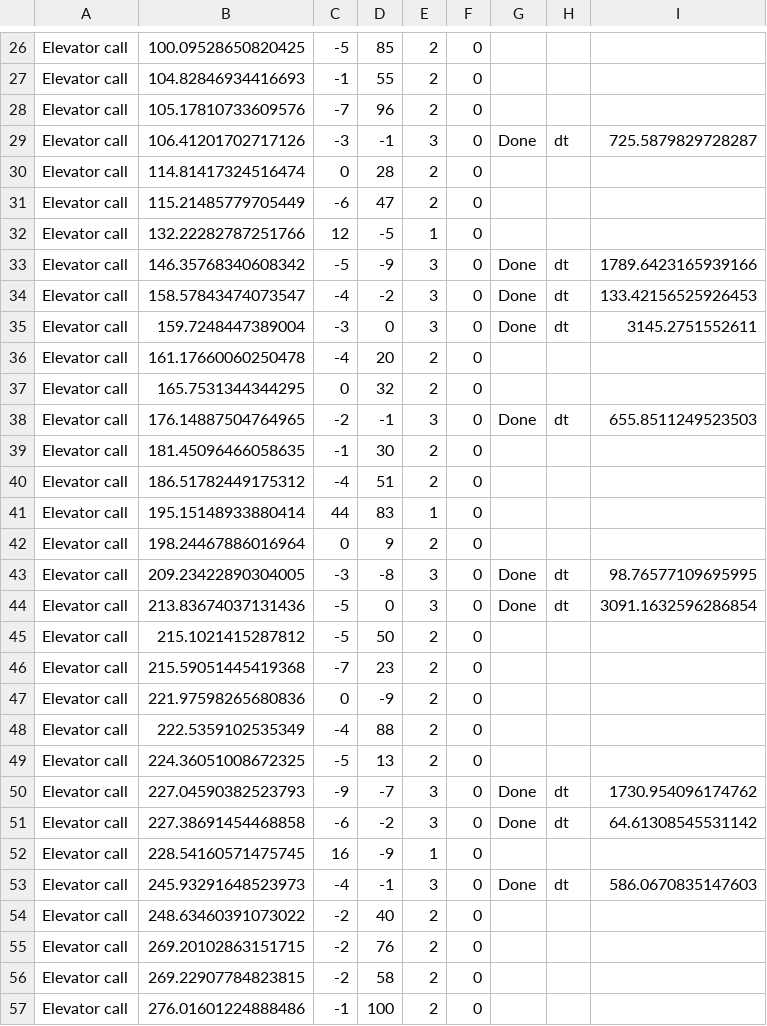
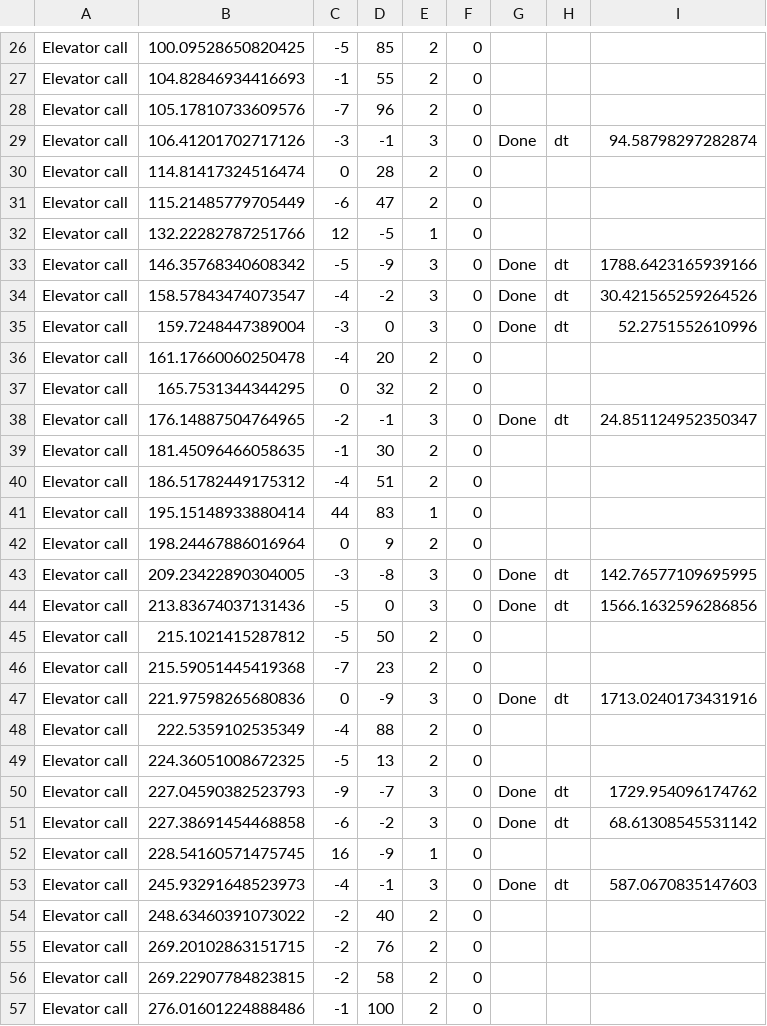
Before and after one commit to B-O-Y-group/OOP-Ex0, a CSV file: out/Ex0_Calls_case_7_.csv, drawn as a sheet; only a part is shown, gaps mark what is left out; the diff covers the shown part only.

```diff
--- a/out/Ex0_Calls_case_7_.csv
+++ b/out/Ex0_Calls_case_7_.csv
@@ -28,3 +28,3 @@ Elevator call,104.82846934416693,-1,55,2,0
 Elevator call,105.17810733609576,-7,96,2,0
-Elevator call,106.41201702717126,-3,-1,3,0, Done, dt, 725.5879829728287
+Elevator call,106.41201702717126,-3,-1,3,0, Done, dt, 94.58798297282874
 Elevator call,114.81417324516474,0,28,2,0
@@ -32,8 +32,8 @@ Elevator call,115.21485779705449,-6,47,2,0
 Elevator call,132.22282787251766,12,-5,1,0
-Elevator call,146.35768340608342,-5,-9,3,0, Done, dt, 1789.6423165939166
-Elevator call,158.57843474073547,-4,-2,3,0, Done, dt, 133.42156525926453
-Elevator call,159.7248447389004,-3,0,3,0, Done, dt, 3145.2751552611
+Elevator call,146.35768340608342,-5,-9,3,0, Done, dt, 1788.6423165939166
+Elevator call,158.57843474073547,-4,-2,3,0, Done, dt, 30.421565259264526
+Elevator call,159.7248447389004,-3,0,3,0, Done, dt, 52.2751552610996
 Elevator call,161.17660060250478,-4,20,2,0
 Elevator call,165.7531344344295,0,32,2,0
-Elevator call,176.14887504764965,-2,-1,3,0, Done, dt, 655.8511249523503
+Elevator call,176.14887504764965,-2,-1,3,0, Done, dt, 24.851124952350347
 Elevator call,181.45096466058635,-1,30,2,0
@@ -42,13 +42,13 @@ Elevator call,195.15148933880414,44,83,1,0
 Elevator call,198.24467886016964,0,9,2,0
-Elevator call,209.23422890304005,-3,-8,3,0, Done, dt, 98.76577109695995
-Elevator call,213.83674037131436,-5,0,3,0, Done, dt, 3091.1632596286854
+Elevator call,209.23422890304005,-3,-8,3,0, Done, dt, 142.76577109695995
+Elevator call,213.83674037131436,-5,0,3,0, Done, dt, 1566.1632596286856
 Elevator call,215.1021415287812,-5,50,2,0
 Elevator call,215.59051445419368,-7,23,2,0
-Elevator call,221.97598265680836,0,-9,2,0
+Elevator call,221.97598265680836,0,-9,3,0, Done, dt, 1713.0240173431916
 Elevator call,222.5359102535349,-4,88,2,0
 Elevator call,224.36051008672325,-5,13,2,0
-Elevator call,227.04590382523793,-9,-7,3,0, Done, dt, 1730.954096174762
-Elevator call,227.38691454468858,-6,-2,3,0, Done, dt, 64.61308545531142
+Elevator call,227.04590382523793,-9,-7,3,0, Done, dt, 1729.954096174762
+Elevator call,227.38691454468858,-6,-2,3,0, Done, dt, 68.61308545531142
 Elevator call,228.54160571475745,16,-9,1,0
-Elevator call,245.93291648523973,-4,-1,3,0, Done, dt, 586.0670835147603
+Elevator call,245.93291648523973,-4,-1,3,0, Done, dt, 587.0670835147603
 Elevator call,248.63460391073022,-2,40,2,0
```
Also changed, not shown: 129 edited cells elsewhere in this file, out/Ex0_Calls_case_9_.csv, 42 other files.
